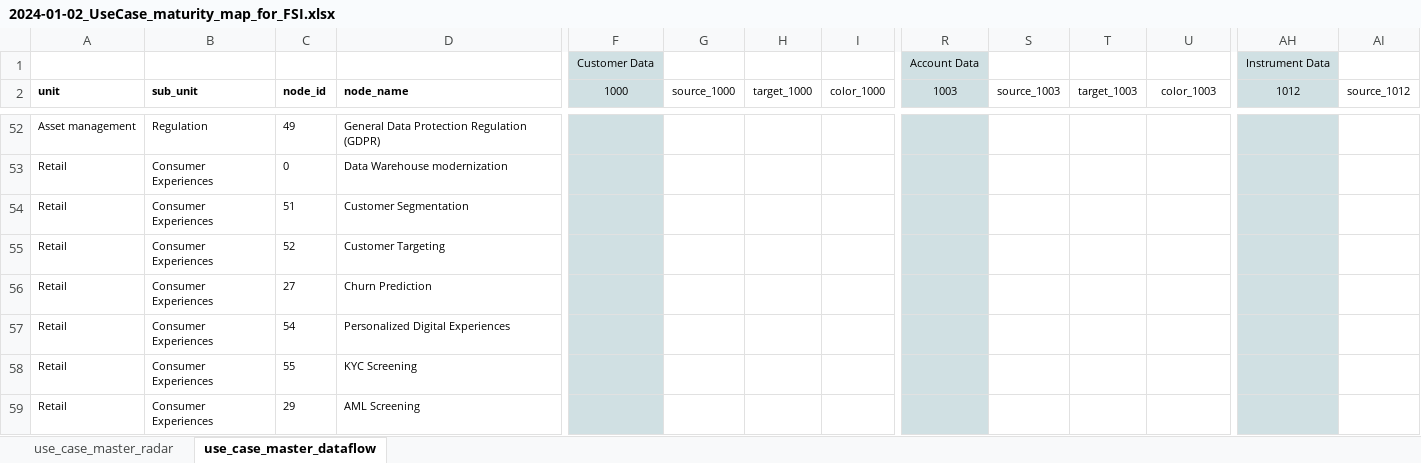
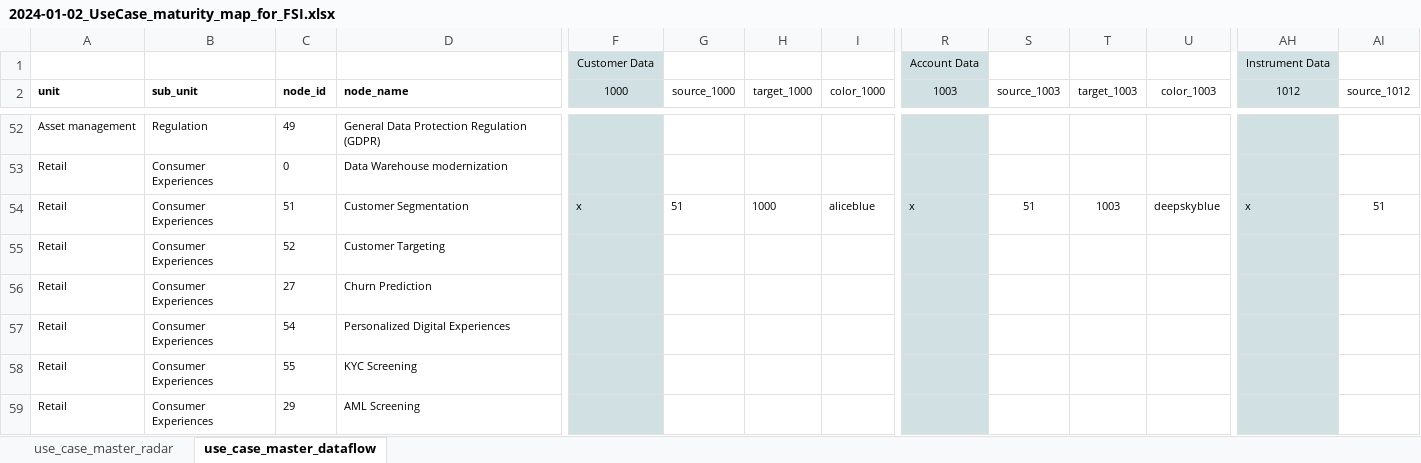
Before and after one commit to sfc-gh-mdaeppen/streamlit_use_cases, an Excel workbook: 2024-01-02_UseCase_maturity_map_for_FSI.xlsx, sheet use_case_master_dataflow, drawn as a sheet; only a part is shown, gaps mark what is left out; values as stored, in another font and other column widths than the file's, no borders; charts and pictures not drawn; removed rows and columns are numbered as before the commit, all else as after; rows hold the shown columns only; the diff names each change by its address in the sheet, - before the commit and + after, or states it on an @@ line.

Commit message:
update use case file change to multi pages setup

```diff
--- a/2024-01-02_UseCase_maturity_map_for_FSI.xlsx (sheet use_case_master_dataflow)
+++ b/2024-01-02_UseCase_maturity_map_for_FSI.xlsx (sheet use_case_master_dataflow)
-row 54: Retail | Consumer Experiences | 51 | Customer Segmentation
+row 54: Retail | Consumer Experiences | 51 | Customer Segmentation | x | 51 | 1000 | aliceblue | x | 51 | 1003 | deepskyblue | x | 51
```
Also changed, not shown: charts or pictures, 4 other files.
